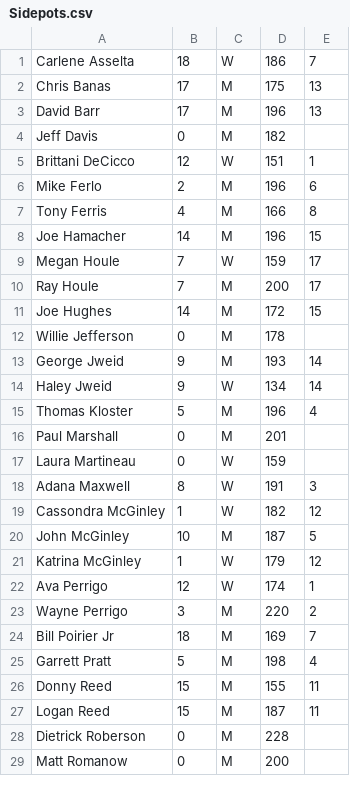
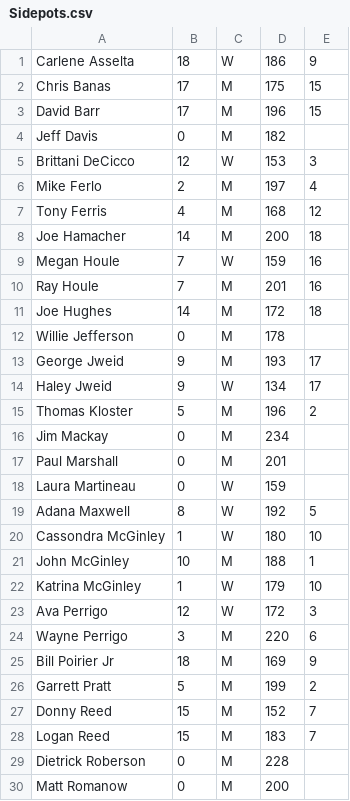
Before and after one commit to perrigow/doubles, a CSV file: assets/fetch/Sidepots.csv, drawn as a sheet; only a part is shown; the diff covers the shown part only.

```diff
--- a/assets/fetch/Sidepots.csv
+++ b/assets/fetch/Sidepots.csv
@@ -1,28 +1,29 @@
-"Carlene Asselta","18","W","186","7"
-"Chris Banas","17","M","175","13"
-"David Barr","17","M","196","13"
+"Carlene Asselta","18","W","186","9"
+"Chris Banas","17","M","175","15"
+"David Barr","17","M","196","15"
 "Jeff Davis","0","M","182",""
-"Brittani DeCicco","12","W","151","1"
-"Mike Ferlo","2","M","196","6"
-"Tony Ferris","4","M","166","8"
-"Joe Hamacher","14","M","196","15"
-"Megan Houle","7","W","159","17"
-"Ray Houle","7","M","200","17"
-"Joe Hughes","14","M","172","15"
+"Brittani DeCicco","12","W","153","3"
+"Mike Ferlo","2","M","197","4"
+"Tony Ferris","4","M","168","12"
+"Joe Hamacher","14","M","200","18"
+"Megan Houle","7","W","159","16"
+"Ray Houle","7","M","201","16"
+"Joe Hughes","14","M","172","18"
 "Willie Jefferson","0","M","178",""
-"George Jweid","9","M","193","14"
-"Haley Jweid","9","W","134","14"
-"Thomas Kloster","5","M","196","4"
+"George Jweid","9","M","193","17"
+"Haley Jweid","9","W","134","17"
+"Thomas Kloster","5","M","196","2"
+"Jim Mackay","0","M","234",""
 "Paul Marshall","0","M","201",""
 "Laura Martineau","0","W","159",""
-"Adana Maxwell","8","W","191","3"
-"Cassondra McGinley","1","W","182","12"
-"John McGinley","10","M","187","5"
-"Katrina McGinley","1","W","179","12"
-"Ava Perrigo","12","W","174","1"
-"Wayne Perrigo","3","M","220","2"
-"Bill Poirier Jr","18","M","169","7"
-"Garrett Pratt","5","M","198","4"
-"Donny Reed","15","M","155","11"
-"Logan Reed","15","M","187","11"
+"Adana Maxwell","8","W","192","5"
+"Cassondra McGinley","1","W","180","10"
+"John McGinley","10","M","188","1"
+"Katrina McGinley","1","W","179","10"
+"Ava Perrigo","12","W","172","3"
+"Wayne Perrigo","3","M","220","6"
+"Bill Poirier Jr","18","M","169","9"
+"Garrett Pratt","5","M","199","2"
+"Donny Reed","15","M","152","7"
+"Logan Reed","15","M","183","7"
 "Dietrick Roberson","0","M","228",""
```
Also changed, not shown: 1 added row and 22 edited cells elsewhere in this file, 5 other files.
